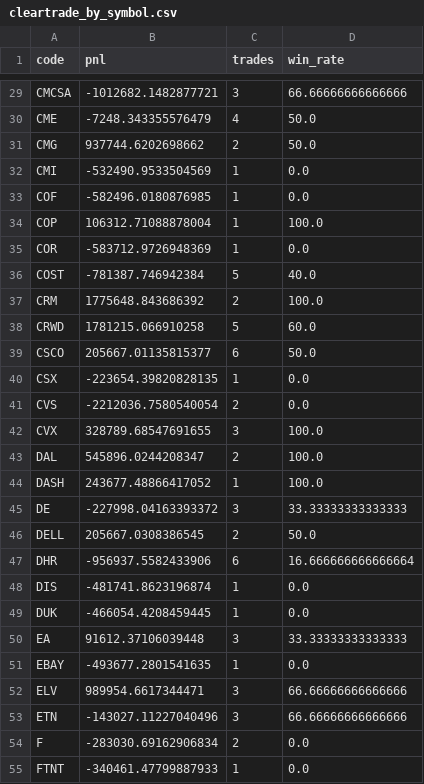
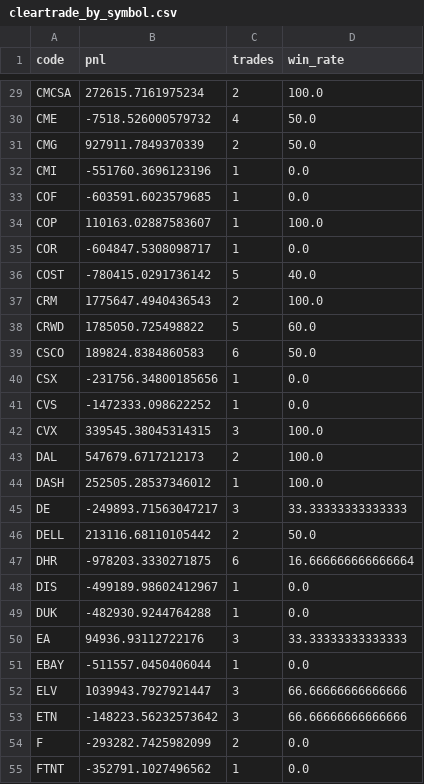
Before and after one commit to 2850859/nami-scanner, a CSV file: results/cleartrade_by_symbol.csv, drawn as a sheet; only a part is shown, gaps mark what is left out; the diff covers the shown part only; the diff names each change by its address in the sheet, - before the commit and + after, or states it on an @@ line.

```diff
--- a/results/cleartrade_by_symbol.csv
+++ b/results/cleartrade_by_symbol.csv
-B29 (pnl): -1012682.1482877721
+B29 (pnl): 272615.7161975234
-C29 (trades): 3
+C29 (trades): 2
-D29 (win_rate): 66.66666666666666
+D29 (win_rate): 100.0
-B30 (pnl): -7248.343355576479
+B30 (pnl): -7518.526000579732
-B31 (pnl): 937744.6202698662
+B31 (pnl): 927911.7849370339
-B32 (pnl): -532490.9533504569
+B32 (pnl): -551760.3696123196
-B33 (pnl): -582496.0180876985
+B33 (pnl): -603591.6023579685
-B34 (pnl): 106312.71088878004
+B34 (pnl): 110163.02887583607
-B35 (pnl): -583712.9726948369
+B35 (pnl): -604847.5308098717
-B36 (pnl): -781387.746942384
+B36 (pnl): -780415.0291736142
-B37 (pnl): 1775648.843686392
+B37 (pnl): 1775647.4940436543
-B38 (pnl): 1781215.066910258
+B38 (pnl): 1785050.725498822
-B39 (pnl): 205667.01135815377
+B39 (pnl): 189824.8384860583
-B40 (pnl): -223654.39820828135
+B40 (pnl): -231756.34800185656
-B41 (pnl): -2212036.7580540054
+B41 (pnl): -1472333.098622252
-C41 (trades): 2
+C41 (trades): 1
-B42 (pnl): 328789.68547691655
+B42 (pnl): 339545.38045314315
-B43 (pnl): 545896.0244208347
+B43 (pnl): 547679.6717212173
-B44 (pnl): 243677.48866417052
+B44 (pnl): 252505.28537346012
-B45 (pnl): -227998.04163393372
+B45 (pnl): -249893.71563047217
-B46 (pnl): 205667.0308386545
+B46 (pnl): 213116.68110105442
-B47 (pnl): -956937.5582433906
+B47 (pnl): -978203.3330271875
-B48 (pnl): -481741.8623196874
+B48 (pnl): -499189.98602412967
-B49 (pnl): -466054.4208459445
+B49 (pnl): -482930.9244764288
-B50 (pnl): 91612.37106039448
+B50 (pnl): 94936.93112722176
-B51 (pnl): -493677.2801541635
+B51 (pnl): -511557.0450406044
-B52 (pnl): 989954.6617344471
+B52 (pnl): 1039943.7927921447
-B53 (pnl): -143027.11227040496
+B53 (pnl): -148223.56232573642
-B54 (pnl): -283030.69162906834
+B54 (pnl): -293282.7425982099
-B55 (pnl): -340461.47799887933
+B55 (pnl): -352791.1027496562
```
Also changed, not shown: 112 edited cells elsewhere in this file, results/cleartrade_metrics.csv, results/cleartrade_monthly.csv, 5 other files.
